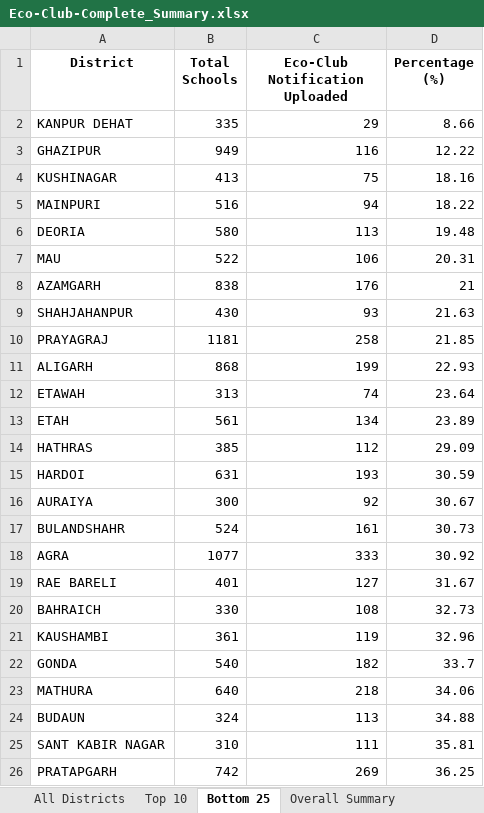
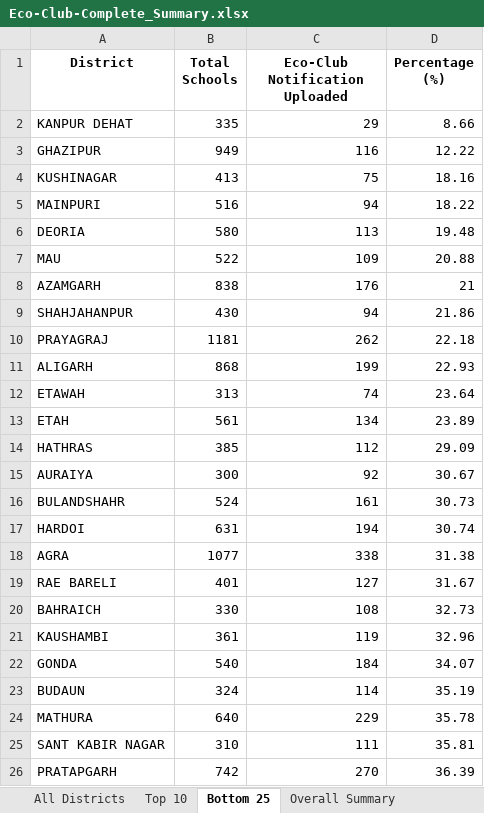
Before and after one commit to alokkmohan/ECO-Club, an Excel workbook: Eco-Club-Complete_Summary.xlsx, sheet Bottom 25, drawn as a sheet; values as stored, in another font and other column widths than the file's, no borders; removed rows and columns are numbered as before the commit, all else as after; the diff names each change by its address in the sheet, - before the commit and + after, or states it on an @@ line.

Commit message:
Auto-update 2026-01-12: 14,459 notifications, 14,707 tree uploads, 751,940 trees planted

```diff
--- a/Eco-Club-Complete_Summary.xlsx (sheet Bottom 25)
+++ b/Eco-Club-Complete_Summary.xlsx (sheet Bottom 25)
-C7 (Eco-Club Notification Uploaded): 106
+C7 (Eco-Club Notification Uploaded): 109
-D7 (Percentage (%)): 20.31
+D7 (Percentage (%)): 20.88
-C9 (Eco-Club Notification Uploaded): 93
+C9 (Eco-Club Notification Uploaded): 94
-D9 (Percentage (%)): 21.63
+D9 (Percentage (%)): 21.86
-C10 (Eco-Club Notification Uploaded): 258
+C10 (Eco-Club Notification Uploaded): 262
-D10 (Percentage (%)): 21.85
+D10 (Percentage (%)): 22.18
-row 15: HARDOI | 631 | 193 | 30.59
+row 17: HARDOI | 631 | 194 | 30.74
-C18 (Eco-Club Notification Uploaded): 333
+C18 (Eco-Club Notification Uploaded): 338
-D18 (Percentage (%)): 30.92
+D18 (Percentage (%)): 31.38
-C22 (Eco-Club Notification Uploaded): 182
+C22 (Eco-Club Notification Uploaded): 184
-D22 (Percentage (%)): 33.7
+D22 (Percentage (%)): 34.07
-row 23: MATHURA | 640 | 218 | 34.06
-C23 (Eco-Club Notification Uploaded): 113
+C23 (Eco-Club Notification Uploaded): 114
-D23 (Percentage (%)): 34.88
+D23 (Percentage (%)): 35.19
+row 24: MATHURA | 640 | 229 | 35.78
-C26 (Eco-Club Notification Uploaded): 269
+C26 (Eco-Club Notification Uploaded): 270
-D26 (Percentage (%)): 36.25
+D26 (Percentage (%)): 36.39
```
Also changed, not shown: sheet All Districts, sheet Top 10, sheet Overall Summary, 1 other file.
